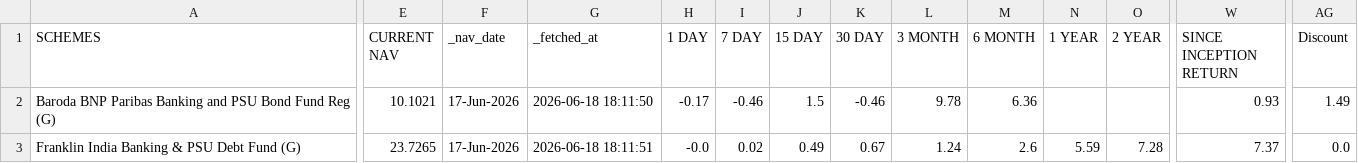
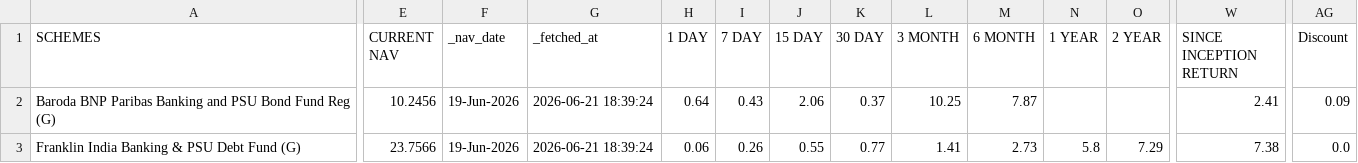
Before and after one commit to TejBachhav/portfolio-automation, a CSV file: output/debt_mf_latest.csv, drawn as a sheet; only a part is shown, gaps mark what is left out; the diff covers the shown part only; the diff names each change by its address in the sheet, - before the commit and + after, or states it on an @@ line.

```diff
--- a/output/debt_mf_latest.csv
+++ b/output/debt_mf_latest.csv
-E2 (CURRENT NAV): 10.1021
+E2 (CURRENT NAV): 10.2456
-F2:F3 (_nav_date): 17-Jun-2026
+F2:F3 (_nav_date): 19-Jun-2026
-G2 (_fetched_at): 2026-06-18 18:11:50
+G2 (_fetched_at): 2026-06-21 18:39:24
-H2 (1 DAY): -0.17
+H2 (1 DAY): 0.64
-I2 (7 DAY): -0.46
+I2 (7 DAY): 0.43
-J2 (15 DAY): 1.5
+J2 (15 DAY): 2.06
-K2 (30 DAY): -0.46
+K2 (30 DAY): 0.37
-L2 (3 MONTH): 9.78
+L2 (3 MONTH): 10.25
-M2 (6 MONTH): 6.36
+M2 (6 MONTH): 7.87
-W2 (SINCE INCEPTION RETURN): 0.93
+W2 (SINCE INCEPTION RETURN): 2.41
-AG2 (Discount): 1.49
+AG2 (Discount): 0.09
-E3 (CURRENT NAV): 23.7265
+E3 (CURRENT NAV): 23.7566
-G3 (_fetched_at): 2026-06-18 18:11:51
+G3 (_fetched_at): 2026-06-21 18:39:24
-H3 (1 DAY): -0.0
+H3 (1 DAY): 0.06
-I3 (7 DAY): 0.02
+I3 (7 DAY): 0.26
-J3 (15 DAY): 0.49
+J3 (15 DAY): 0.55
-K3 (30 DAY): 0.67
+K3 (30 DAY): 0.77
-L3 (3 MONTH): 1.24
+L3 (3 MONTH): 1.41
-M3 (6 MONTH): 2.6
+M3 (6 MONTH): 2.73
-N3 (1 YEAR): 5.59
+N3 (1 YEAR): 5.8
-O3 (2 YEAR): 7.28
+O3 (2 YEAR): 7.29
-W3 (SINCE INCEPTION RETURN): 7.37
+W3 (SINCE INCEPTION RETURN): 7.38
```
Also changed, not shown: 60 edited cells elsewhere in this file, output/equity_mf_latest.csv, output/reit_invit_latest.csv, 14 other files.
